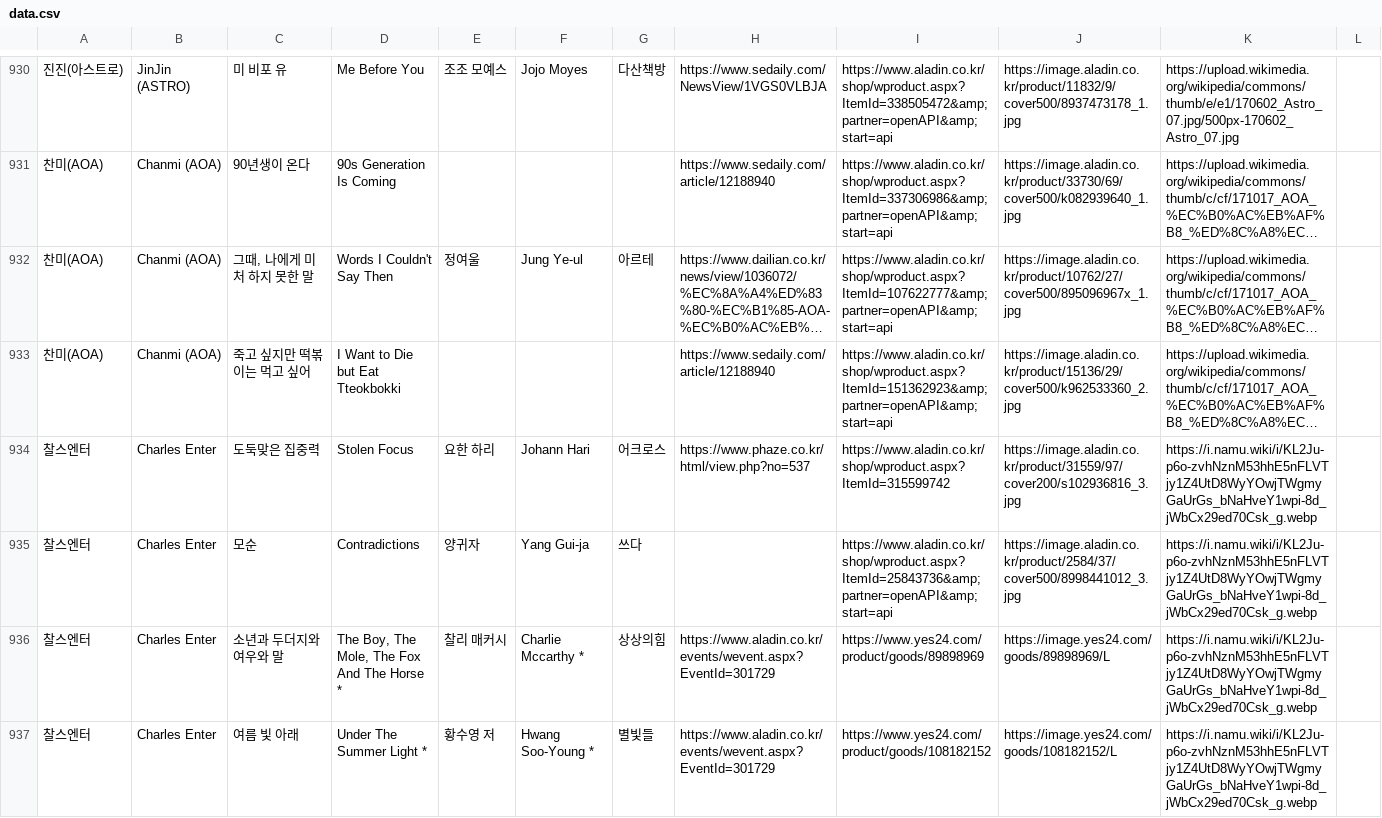
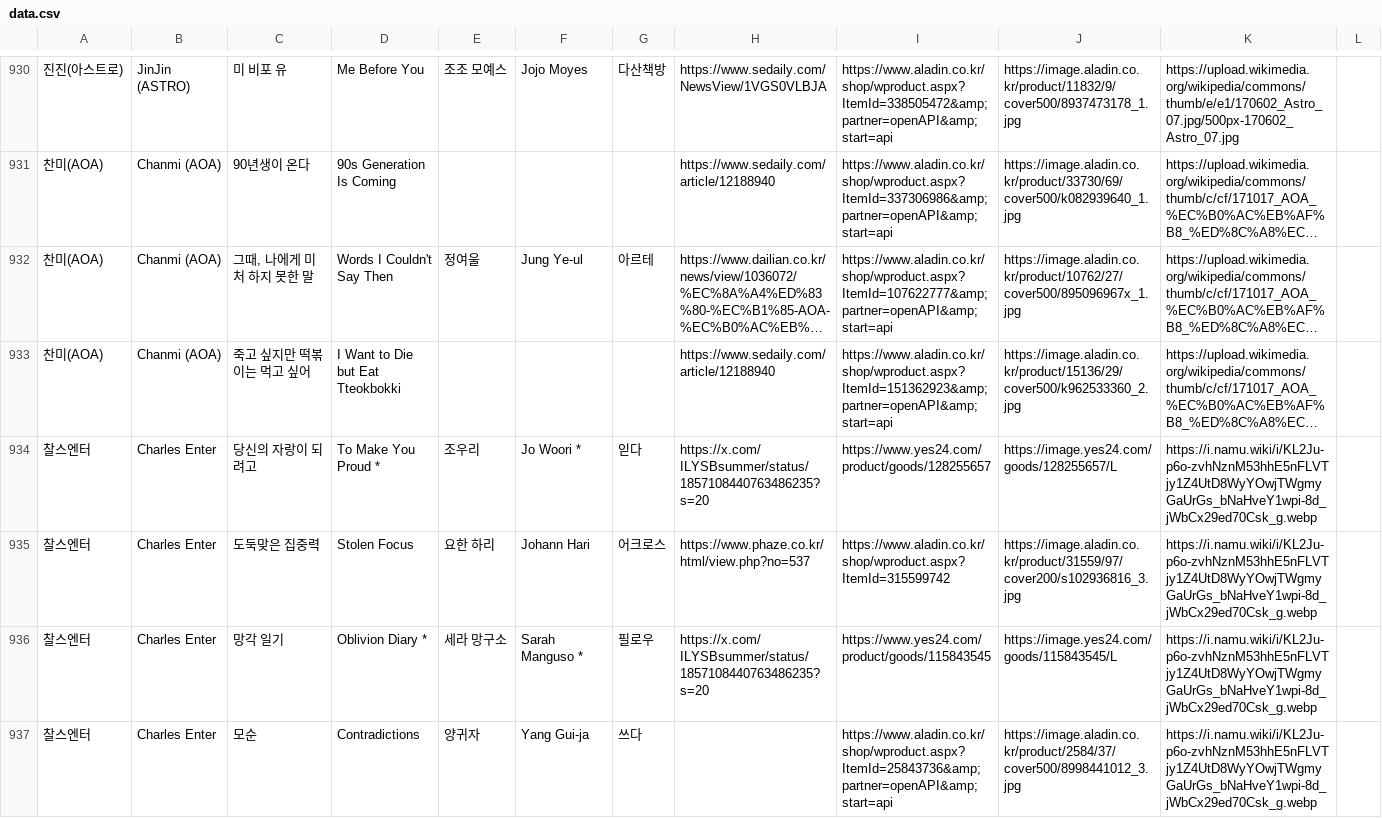
Before and after one commit to hwiruruk/favoread, a CSV file: data.csv, drawn as a sheet; only a part is shown, gaps mark what is left out; the shorter side is filled out with more unchanged rows; long unchanged cells end in …; the diff covers the shown part only; the diff names each change by its address in the sheet, - before the commit and + after, or states it on an @@ line.

Commit message:
편집기에서 데이터 업데이트 (2026-09-15 14:55)

```diff
--- a/data.csv
+++ b/data.csv
+row 934: 찰스엔터 | Charles Enter | 당신의 자랑이 되려고 | To Make You Proud * | 조우리 | Jo Woori * | 읻다 | https://x.com/ILYSBsummer/status/1857108440763486235?s=20 | https://www.yes24.com/product/goods/128255657 | https://image.yes24.com/goods/128255657/L | https://i.namu.wiki/i/KL2Ju-p6o-zvhNznM53hhE5nFLVTjy1Z4UtD8WyYOwjTWgmyGaUrGs_bNaHveY1wpi-8d_jWbCx29ed70Csk_g.webp
+row 936: 찰스엔터 | Charles Enter | 망각 일기 | Oblivion Diary * | 세라 망구소 | Sarah Manguso * | 필로우 | https://x.com/ILYSBsummer/status/1857108440763486235?s=20 | https://www.yes24.com/product/goods/115843545 | https://image.yes24.com/goods/115843545/L | https://i.namu.wiki/i/KL2Ju-p6o-zvhNznM53hhE5nFLVTjy1Z4UtD8WyYOwjTWgmyGaUrGs_bNaHveY1wpi-8d_jWbCx29ed70Csk_g.webp
```
Also changed, not shown: 7 added rows elsewhere in this file.
